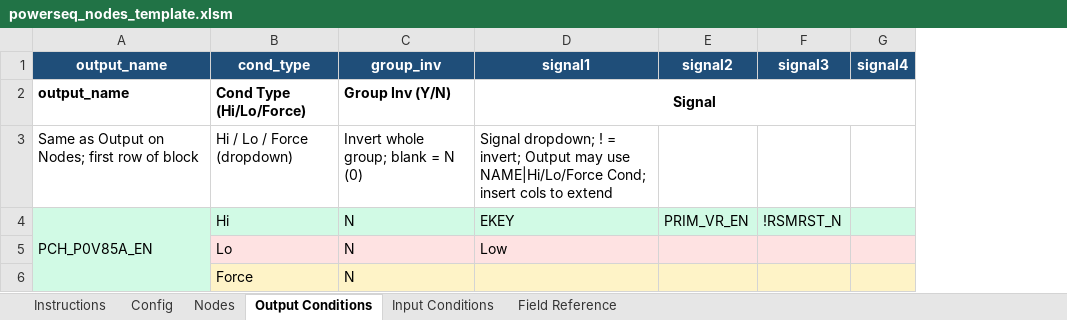
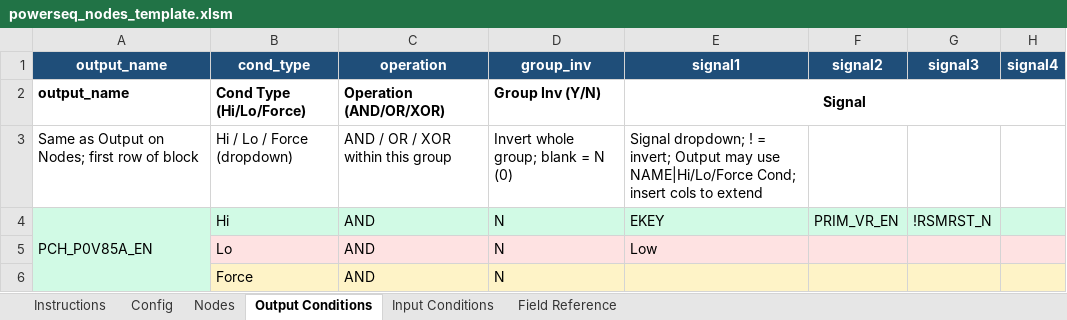
Before and after one commit to maxharu/pwrseq_gen, an Excel workbook: templates/powerseq_nodes_template.xlsm, sheet Output Conditions, drawn as a sheet; only a part is shown; values as stored, in another font and other column widths than the file's, no borders; the diff names each change by its address in the sheet, - before the commit and + after, or states it on an @@ line.

```diff
--- a/templates/powerseq_nodes_template.xlsm (sheet Output Conditions)
+++ b/templates/powerseq_nodes_template.xlsm (sheet Output Conditions)
+column C, rows 1-6: operation | Operation (AND/OR/XOR) | AND / OR / XOR within this group | AND | AND | AND
```
Also changed, not shown: sheet Field Reference, sheet Instructions, sheet Input Conditions, charts or pictures, 7 other files.
